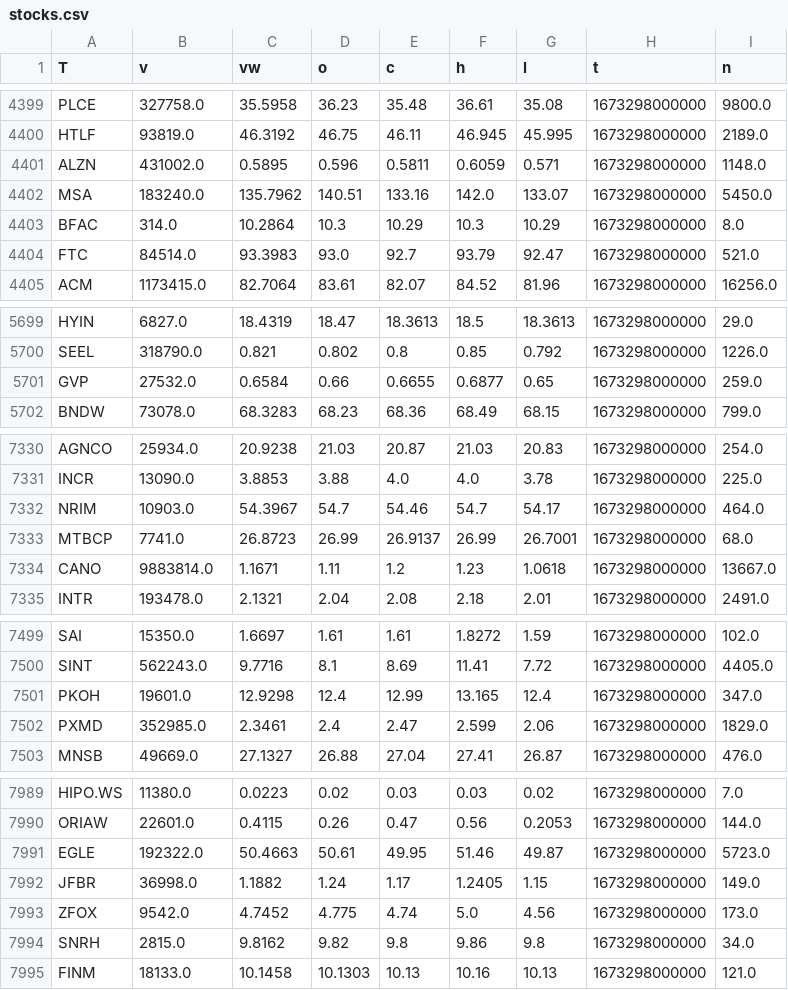
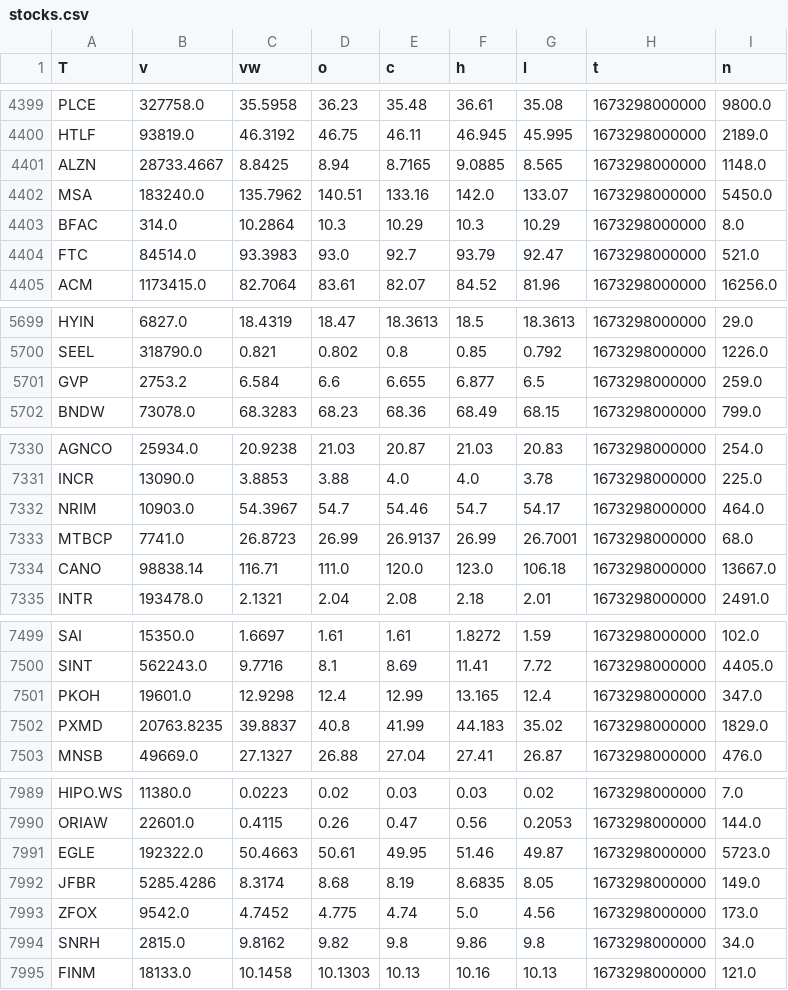
Before and after one commit to VPoulo/StockWhisperers_554, a CSV file: database/stocks.csv, drawn as a sheet; only a part is shown, gaps mark what is left out; the diff covers the shown part only.

```diff
--- a/database/stocks.csv
+++ b/database/stocks.csv
@@ -4400,3 +4400,3 @@ PLCE,327758.0,35.5958,36.23,35.48,36.61,35.08,1673298000000,9800.0
 HTLF,93819.0,46.3192,46.75,46.11,46.945,45.995,1673298000000,2189.0
-ALZN,431002.0,0.5895,0.596,0.5811,0.6059,0.571,1673298000000,1148.0
+ALZN,28733.4667,8.8425,8.94,8.7165,9.0885,8.565,1673298000000,1148.0
 MSA,183240.0,135.7962,140.51,133.16,142.0,133.07,1673298000000,5450.0
@@ -5700,3 +5700,3 @@ HYIN,6827.0,18.4319,18.47,18.3613,18.5,18.3613,1673298000000,29.0
 SEEL,318790.0,0.821,0.802,0.8,0.85,0.792,1673298000000,1226.0
-GVP,27532.0,0.6584,0.66,0.6655,0.6877,0.65,1673298000000,259.0
+GVP,2753.2,6.584,6.6,6.655,6.877,6.5,1673298000000,259.0
 BNDW,73078.0,68.3283,68.23,68.36,68.49,68.15,1673298000000,799.0
@@ -7333,3 +7333,3 @@ NRIM,10903.0,54.3967,54.7,54.46,54.7,54.17,1673298000000,464.0
 MTBCP,7741.0,26.8723,26.99,26.9137,26.99,26.7001,1673298000000,68.0
-CANO,9883814.0,1.1671,1.11,1.2,1.23,1.0618,1673298000000,13667.0
+CANO,98838.14,116.71,111.0,120.0,123.0,106.18,1673298000000,13667.0
 INTR,193478.0,2.1321,2.04,2.08,2.18,2.01,1673298000000,2491.0
@@ -7501,3 +7501,3 @@ SINT,562243.0,9.7716,8.1,8.69,11.41,7.72,1673298000000,4405.0
 PKOH,19601.0,12.9298,12.4,12.99,13.165,12.4,1673298000000,347.0
-PXMD,352985.0,2.3461,2.4,2.47,2.599,2.06,1673298000000,1829.0
+PXMD,20763.8235,39.8837,40.8,41.99,44.183,35.02,1673298000000,1829.0
 MNSB,49669.0,27.1327,26.88,27.04,27.41,26.87,1673298000000,476.0
@@ -7991,3 +7991,3 @@ ORIAW,22601.0,0.4115,0.26,0.47,0.56,0.2053,1673298000000,144.0
 EGLE,192322.0,50.4663,50.61,49.95,51.46,49.87,1673298000000,5723.0
-JFBR,36998.0,1.1882,1.24,1.17,1.2405,1.15,1673298000000,149.0
+JFBR,5285.4286,8.3174,8.68,8.19,8.6835,8.05,1673298000000,149.0
 ZFOX,9542.0,4.7452,4.775,4.74,5.0,4.56,1673298000000,173.0
```
Also changed, not shown: 48 edited cells elsewhere in this file, 3 other files.
